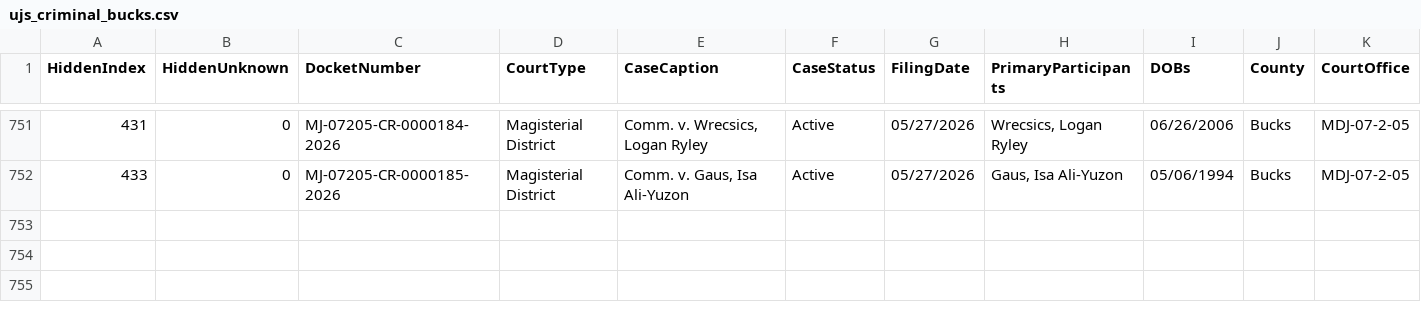
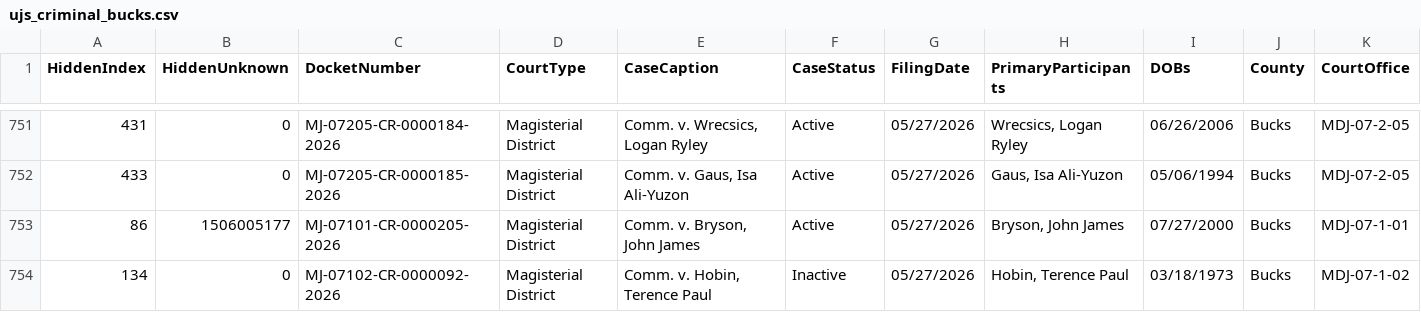
Before and after one commit to CUlleryUSATRepos/BucksCriminalUJSScrapeRepo, a CSV file: docs/data/ujs_criminal_bucks.csv, drawn as a sheet; only a part is shown, gaps mark what is left out; rows hold the shown columns only; the diff names each change by its address in the sheet, - before the commit and + after, or states it on an @@ line.

Commit message:
Daily UJS data update

```diff
--- a/docs/data/ujs_criminal_bucks.csv
+++ b/docs/data/ujs_criminal_bucks.csv
+row 753: 86 | 1506005177 | MJ-07101-CR-0000205-2026 | Magisterial District | Comm. v. Bryson, John James | Active | 05/27/2026 | Bryson, John James | 07/27/2000 | Bucks | MDJ-07-1-01
+row 754: 134 | 0 | MJ-07102-CR-0000092-2026 | Magisterial District | Comm. v. Hobin, Terence Paul | Inactive | 05/27/2026 | Hobin, Terence Paul | 03/18/1973 | Bucks | MDJ-07-1-02
```
Also changed, not shown: ujs_criminal_bucks.csv.
